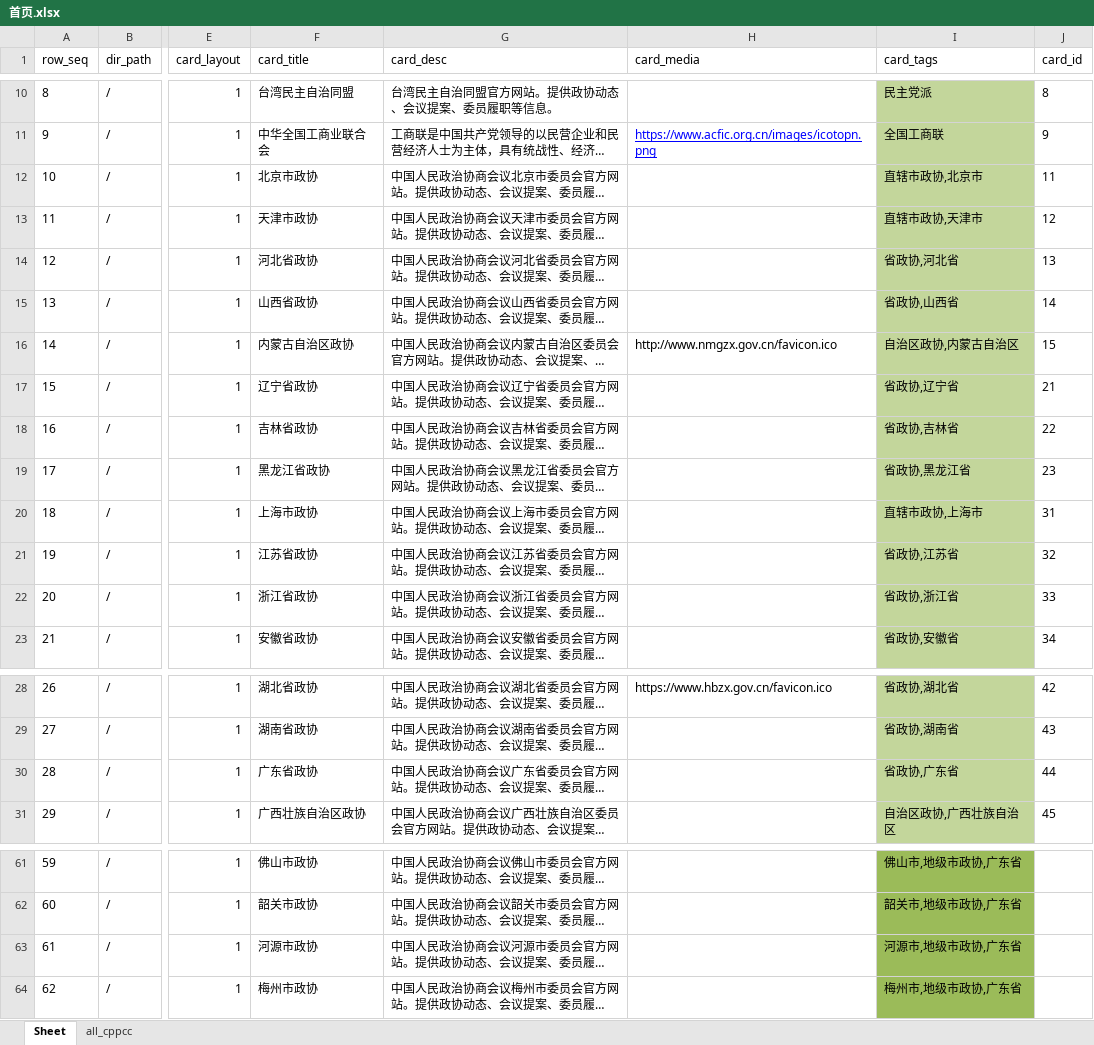
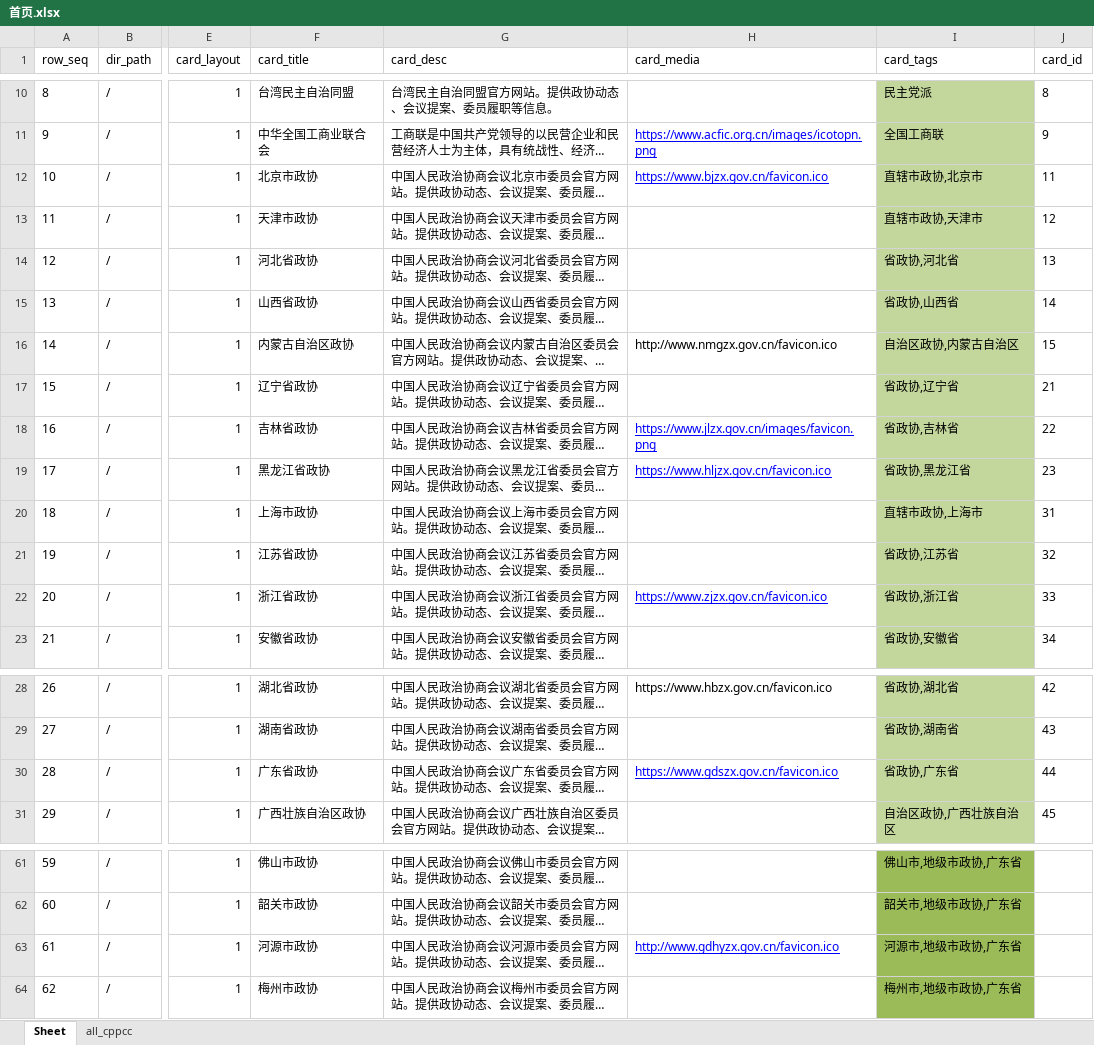
Before and after one commit to seymour-zx/zhengxie.info, an Excel workbook: xlsx/cards-pages/首页.xlsx, sheet Sheet, drawn as a sheet; only a part is shown, gaps mark what is left out; long unchanged cells end in …; values as stored, in another font and other column widths than the file's, no borders; the diff names each change by its address in the sheet, - before the commit and + after, or states it on an @@ line.

```diff
--- a/xlsx/cards-pages/首页.xlsx (sheet Sheet)
+++ b/xlsx/cards-pages/首页.xlsx (sheet Sheet)
-H12 (card_media): (empty)
+H12 (card_media): https://www.bjzx.gov.cn/favicon.ico
-H18 (card_media): (empty)
+H18 (card_media): https://www.jlzx.gov.cn/images/favicon.png
-H19 (card_media): (empty)
+H19 (card_media): https://www.hljzx.gov.cn/favicon.ico
-H22 (card_media): (empty)
+H22 (card_media): https://www.zjzx.gov.cn/favicon.ico
-H30 (card_media): (empty)
+H30 (card_media): https://www.gdszx.gov.cn/favicon.ico
-H63 (card_media): (empty)
+H63 (card_media): http://www.gdhyzx.gov.cn/favicon.ico
```
Also changed, not shown: xlsx/cards.unified.xlsx, 1 other file.
